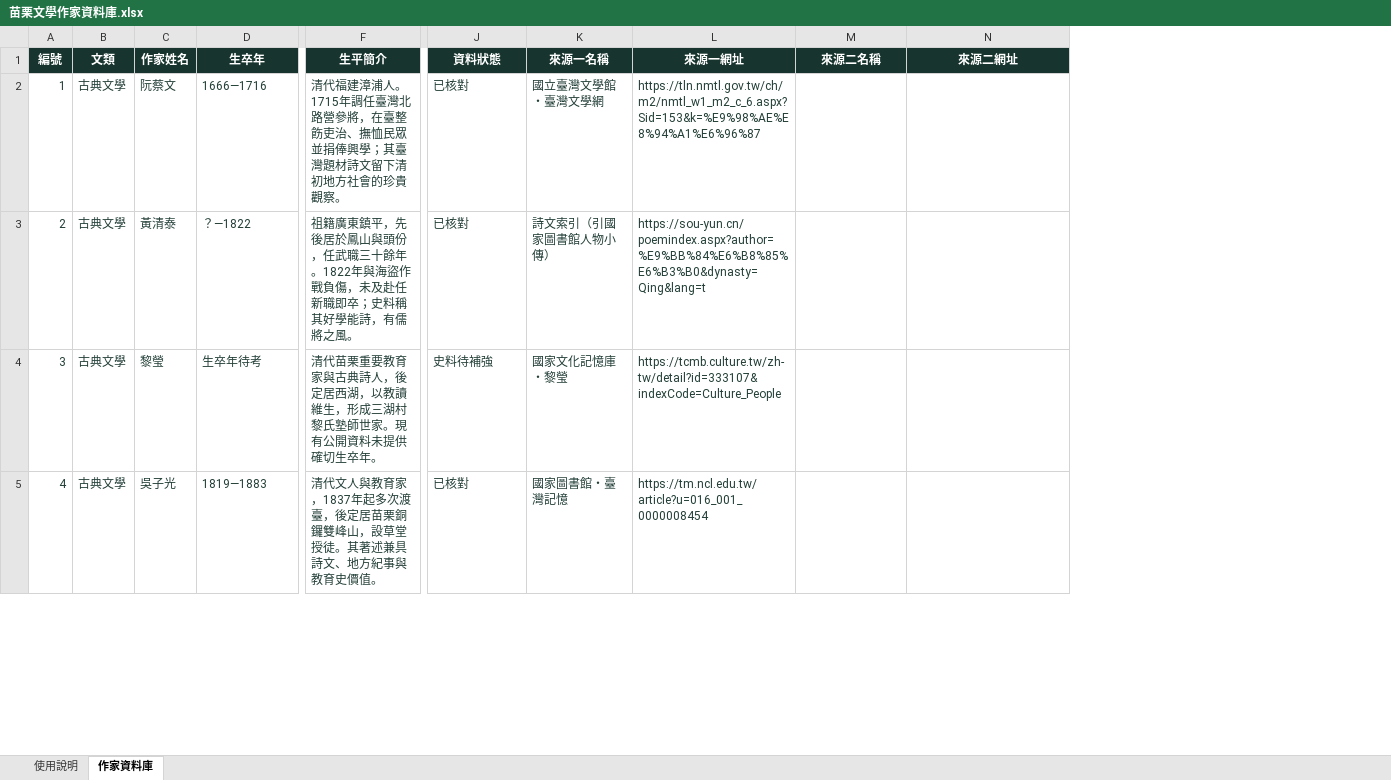
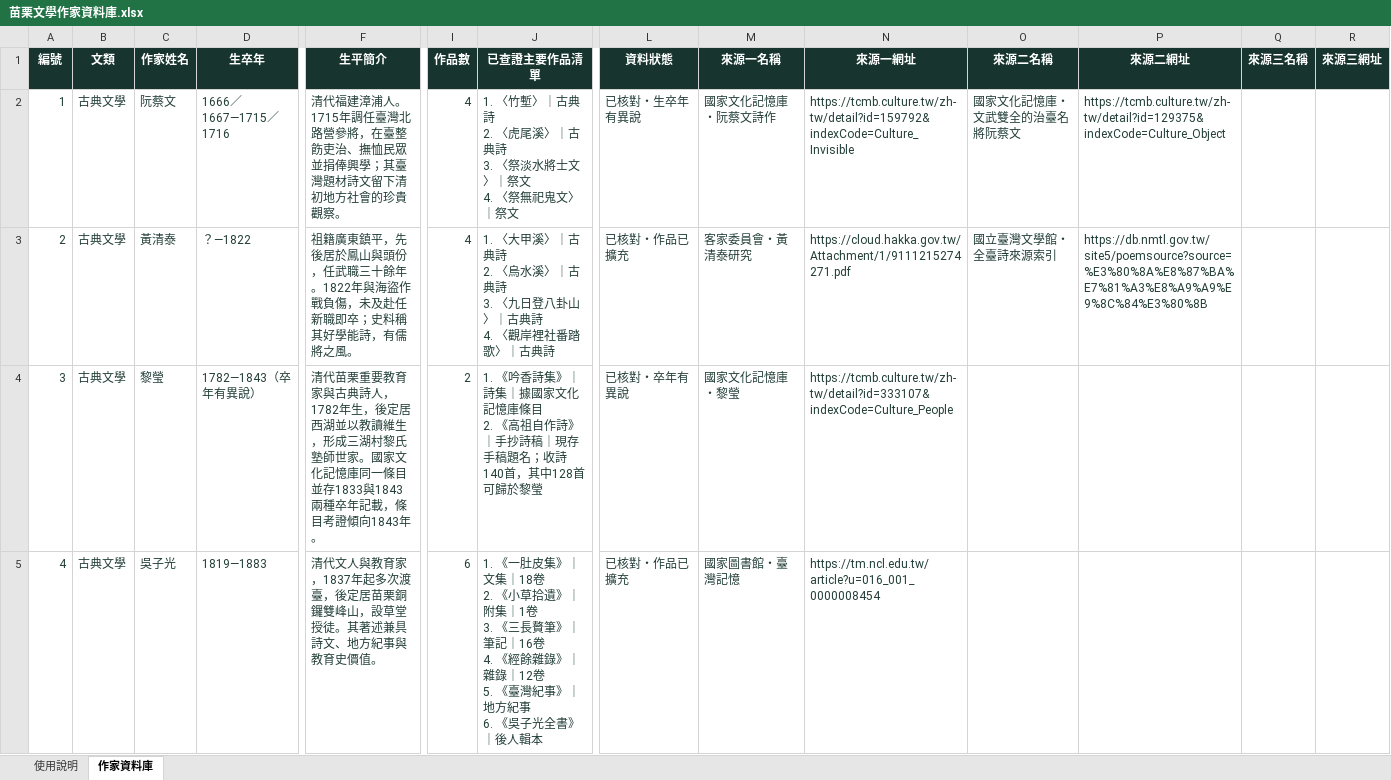
Before and after one commit to nokosii/mlt, an Excel workbook: docs/downloads/苗栗文學作家資料庫.xlsx, sheet 作家資料庫, drawn as a sheet; only a part is shown, gaps mark what is left out; values as stored, in another font and other column widths than the file's, no borders; table styles not drawn; addresses are those after the commit; ↵ is a line break in a cell; the diff covers the shown part only; the diff names each change by its address in the sheet, - before the commit and + after, or states it on an @@ line.

Commit message:
Audit writer sources and expand works catalog

```diff
--- a/docs/downloads/苗栗文學作家資料庫.xlsx (sheet 作家資料庫)
+++ b/docs/downloads/苗栗文學作家資料庫.xlsx (sheet 作家資料庫)
+column I (作品數), rows 2-5: 4 | 4 | 2 | 6
+column J (已查證主要作品清單), rows 2-5: 1. 〈竹塹〉｜古典詩 ↵ 2. 〈虎尾溪〉｜古典詩 ↵ 3. 〈祭淡水將士文〉｜祭文 ↵ 4. 〈祭無祀鬼文〉｜祭文 | 1. 〈大甲溪〉｜古典詩 ↵ 2. 〈烏水溪〉｜古典詩 ↵ 3. 〈九日登八卦山〉｜古典詩 ↵ 4. 〈觀岸裡社番踏歌〉｜古典詩 | 1. 《吟香詩集》｜詩集｜據國家文化記憶庫條目 ↵ 2. 《高祖自作詩》｜手抄詩稿｜現存手稿題名；收詩140首，其中128首可歸於黎瑩 | 1. 《一肚皮集》｜文集｜18卷 ↵ 2. 《小草拾遺》｜附集｜1卷 ↵ 3. 《三長贅筆》｜筆記｜16卷 ↵ 4. 《經餘雜錄》｜雜錄｜12卷 ↵ 5. 《臺灣紀事》｜地方紀事 ↵ 6. 《吳子光全書》｜後人輯本
+column Q (來源三名稱), empty
+column R (來源三網址), empty
-D2 (生卒年): 1666—1716
+D2 (生卒年): 1666／1667—1715／1716
-L2 (資料狀態): 已核對
+L2 (資料狀態): 已核對・生卒年有異說
-M2 (來源一名稱): 國立臺灣文學館・臺灣文學網
+M2 (來源一名稱): 國家文化記憶庫・阮蔡文詩作
-N2 (來源一網址): https://tln.nmtl.gov.tw/ch/m2/nmtl_w1_m2_c_6.aspx?Sid=153&k=%E9%98%AE%E8%94%A1%E6%96%87
+N2 (來源一網址): https://tcmb.culture.tw/zh-tw/detail?id=159792&indexCode=Culture_Invisible
-O2 (來源二名稱): (empty)
+O2 (來源二名稱): 國家文化記憶庫・文武雙全的治臺名將阮蔡文
-P2 (來源二網址): (empty)
+P2 (來源二網址): https://tcmb.culture.tw/zh-tw/detail?id=129375&indexCode=Culture_Object
-L3 (資料狀態): 已核對
+L3 (資料狀態): 已核對・作品已擴充
-M3 (來源一名稱): 詩文索引（引國家圖書館人物小傳）
+M3 (來源一名稱): 客家委員會・黃清泰研究
-N3 (來源一網址): https://sou-yun.cn/poemindex.aspx?author=%E9%BB%84%E6%B8%85%E6%B3%B0&dynasty=Qing&lang=t
+N3 (來源一網址): https://cloud.hakka.gov.tw/Attachment/1/9111215274271.pdf
-O3 (來源二名稱): (empty)
+O3 (來源二名稱): 國立臺灣文學館・全臺詩來源索引
-P3 (來源二網址): (empty)
+P3 (來源二網址): https://db.nmtl.gov.tw/site5/poemsource?source=%E3%80%8A%E8%87%BA%E7%81%A3%E8%A9%A9%E9%8C%84%E3%80%8B
-D4 (生卒年): 生卒年待考
+D4 (生卒年): 1782—1843（卒年有異說）
-F4 (生平簡介): …典詩人，後定居西湖，以教讀維生，形成三湖村黎氏塾師世家。現有公開資料未提供確切生卒年。
+F4 (生平簡介): …典詩人，1782年生，後定居西湖並以教讀維生，形成三湖村黎氏塾師世家。國家文化記憶庫同一條目並存1833與1843兩種卒年記載，條目考證傾向1843年。
-L4 (資料狀態): 史料待補強
+L4 (資料狀態): 已核對・卒年有異說
-L5 (資料狀態): 已核對
+L5 (資料狀態): 已核對・作品已擴充
```
Also changed, not shown: 86 edited cells elsewhere in this sheet, sheet 使用說明, public/downloads/苗栗文學作家資料庫.xlsx, 23 other files.
